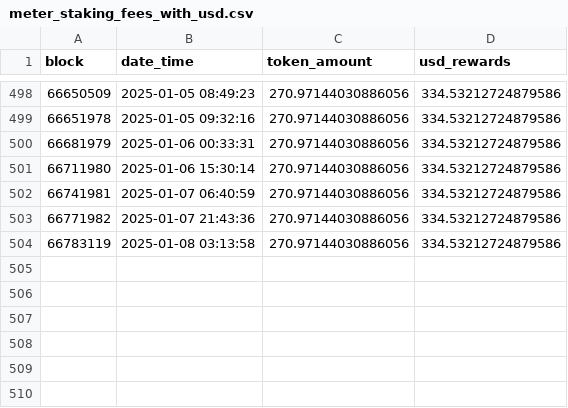
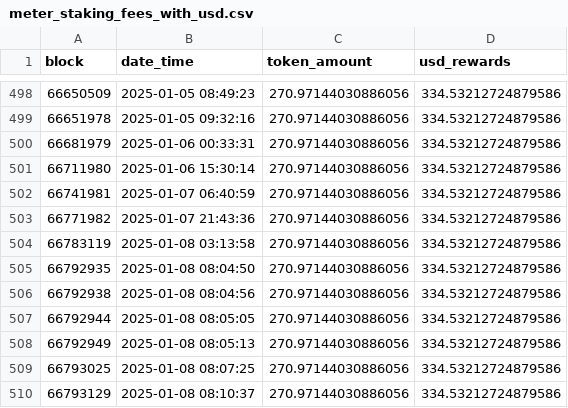
Before and after one commit to MeridianDollar/meridian-revenue-dashboard, a CSV file: csv/staking_fees/meter_staking_fees_with_usd.csv, drawn as a sheet; only a part is shown, gaps mark what is left out; the diff names each change by its address in the sheet, - before the commit and + after, or states it on an @@ line.

```diff
--- a/csv/staking_fees/meter_staking_fees_with_usd.csv
+++ b/csv/staking_fees/meter_staking_fees_with_usd.csv
+row 505: 66792935 | 2025-01-08 08:04:50 | 270.97144030886056 | 334.53212724879586
+row 506: 66792938 | 2025-01-08 08:04:56 | 270.97144030886056 | 334.53212724879586
+row 507: 66792944 | 2025-01-08 08:05:05 | 270.97144030886056 | 334.53212724879586
+row 508: 66792949 | 2025-01-08 08:05:13 | 270.97144030886056 | 334.53212724879586
+row 509: 66793025 | 2025-01-08 08:07:25 | 270.97144030886056 | 334.53212724879586
+row 510: 66793129 | 2025-01-08 08:10:37 | 270.97144030886056 | 334.53212724879586
```
Also changed, not shown: csv/staking_fees/fuse_staking_fees_raw.csv, csv/staking_fees/fuse_staking_fees_with_usd.csv, 10 other files.
